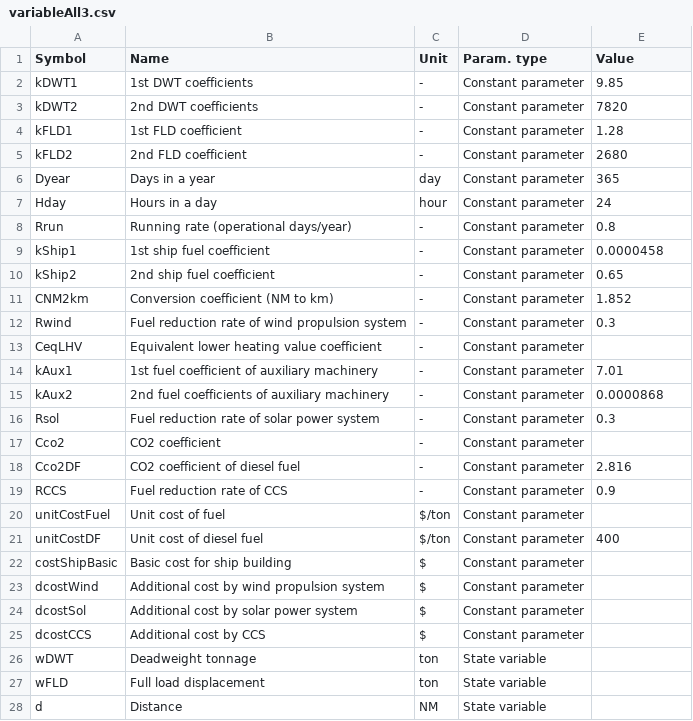
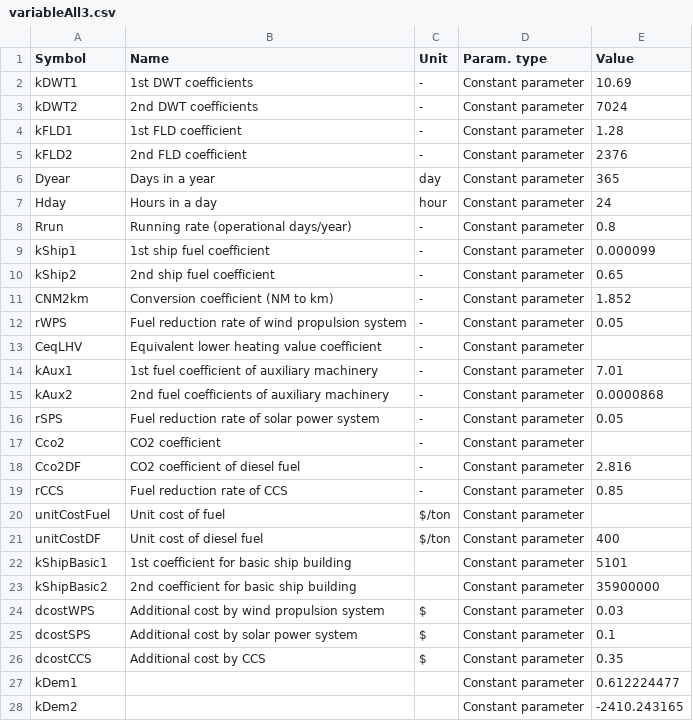
Before and after one commit to turn281/GHG-reduction-project, a CSV file: parameters/variableAll3.csv, drawn as a sheet; only a part is shown; the shorter side is filled out with more unchanged rows; the diff covers the shown part only.

```diff
--- a/parameters/variableAll3.csv
+++ b/parameters/variableAll3.csv
@@ -1,6 +1,6 @@
 Symbol,Name,Unit,Param. type,Value
-kDWT1,1st DWT coefficients,-,Constant parameter,9.85
-kDWT2,2nd DWT coefficients,-,Constant parameter,7820
+kDWT1,1st DWT coefficients,-,Constant parameter,10.69
+kDWT2,2nd DWT coefficients,-,Constant parameter,7024
 kFLD1,1st FLD coefficient,-,Constant parameter,1.28
-kFLD2,2nd FLD coefficient,-,Constant parameter,2680
+kFLD2,2nd FLD coefficient,-,Constant parameter,2376
 Dyear,Days in a year,day,Constant parameter,365
@@ -8,6 +8,6 @@ Hday,Hours in a day,hour,Constant parameter,24
 Rrun,Running rate (operational days/year),-,Constant parameter,0.8
-kShip1,1st ship fuel coefficient,-,Constant parameter,0.0000458
+kShip1,1st ship fuel coefficient,-,Constant parameter,0.000099
 kShip2,2nd ship fuel coefficient,-,Constant parameter,0.65
 CNM2km,Conversion coefficient (NM to km),-,Constant parameter,1.852
-Rwind,Fuel reduction rate of wind propulsion system,-,Constant parameter,0.3
+rWPS,Fuel reduction rate of wind propulsion system,-,Constant parameter,0.05
 CeqLHV,Equivalent lower heating value coefficient,-,Constant parameter,
@@ -15,11 +15,14 @@ kAux1,1st fuel coefficient of auxiliary machinery,-,Constant parameter,7.01
 kAux2,2nd fuel coefficients of auxiliary machinery,-,Constant parameter,0.0000868
-Rsol,Fuel reduction rate of solar power system,-,Constant parameter,0.3
+rSPS,Fuel reduction rate of solar power system,-,Constant parameter,0.05
 Cco2,CO2 coefficient,-,Constant parameter,
 Cco2DF,CO2 coefficient of diesel fuel,-,Constant parameter,2.816
-RCCS,Fuel reduction rate of CCS,-,Constant parameter,0.9
+rCCS,Fuel reduction rate of CCS,-,Constant parameter,0.85
 unitCostFuel,Unit cost of fuel,$/ton,Constant parameter,
 unitCostDF,Unit cost of diesel fuel,$/ton,Constant parameter,400
-costShipBasic,Basic cost for ship building,$,Constant parameter,
-dcostWind,Additional cost by wind propulsion system,$,Constant parameter,
-dcostSol,Additional cost by solar power system,$,Constant parameter,
-dcostCCS,Additional cost by CCS,$,Constant parameter,
+kShipBasic1,1st coefficient for basic ship building,,Constant parameter,5101
+kShipBasic2,2nd coefficient for basic ship building,,Constant parameter,35900000
+dcostWPS,Additional cost by wind propulsion system,$,Constant parameter,0.03
+dcostSPS,Additional cost by solar power system,$,Constant parameter,0.1
+dcostCCS,Additional cost by CCS,$,Constant parameter,0.35
+kDem1,,,Constant parameter,0.612224477
+kDem2,,,Constant parameter,-2410.243165
```
Also changed, not shown: 5 added rows elsewhere in this file, 6 other files.
